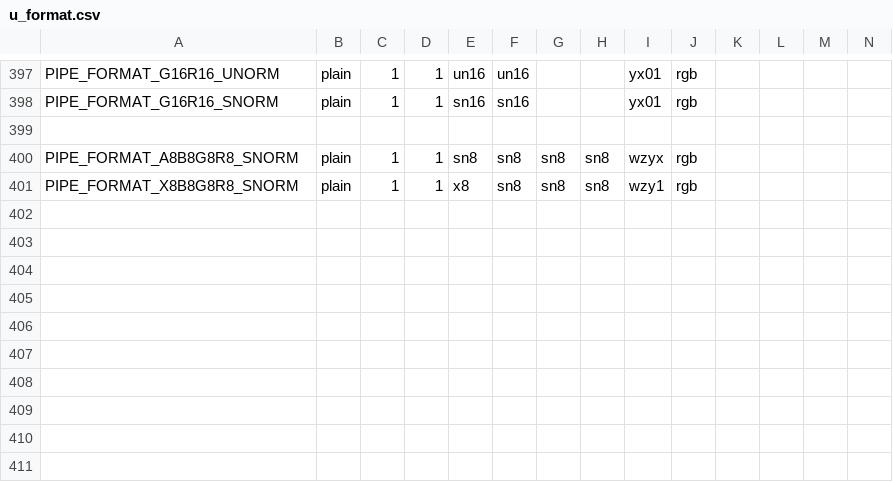
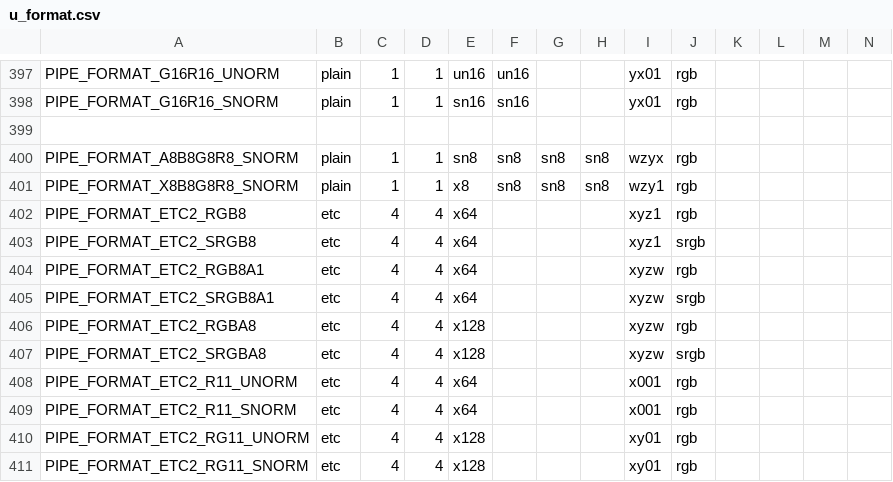
Before and after one commit to mittorn/virglrenderer, a CSV file: src/gallium/auxiliary/util/u_format.csv, drawn as a sheet; only a part is shown, gaps mark what is left out; rows hold the shown columns only; the diff names each change by its address in the sheet, - before the commit and + after, or states it on an @@ line.

Commit message:
formats: Add ETC2 compressed formats.
These formats are supported and required by GLES3. Without these
formats, guest MESA uses uncompressed formats to emulate them
while formats like GL_R16 are not available on GPU like MALI.

Signed-off-by: Lepton Wu <lepton@chromium.org>
Reviewed-by: Gert Wollny <gert.wollny@collabora.com>

```diff
--- a/src/gallium/auxiliary/util/u_format.csv
+++ b/src/gallium/auxiliary/util/u_format.csv
+row 402: PIPE_FORMAT_ETC2_RGB8 | etc | 4 | 4 | x64 |  |  |  | xyz1 | rgb
+row 403: PIPE_FORMAT_ETC2_SRGB8 | etc | 4 | 4 | x64 |  |  |  | xyz1 | srgb
+row 404: PIPE_FORMAT_ETC2_RGB8A1 | etc | 4 | 4 | x64 |  |  |  | xyzw | rgb
+row 405: PIPE_FORMAT_ETC2_SRGB8A1 | etc | 4 | 4 | x64 |  |  |  | xyzw | srgb
+row 406: PIPE_FORMAT_ETC2_RGBA8 | etc | 4 | 4 | x128 |  |  |  | xyzw | rgb
+row 407: PIPE_FORMAT_ETC2_SRGBA8 | etc | 4 | 4 | x128 |  |  |  | xyzw | srgb
+row 408: PIPE_FORMAT_ETC2_R11_UNORM | etc | 4 | 4 | x64 |  |  |  | x001 | rgb
+row 409: PIPE_FORMAT_ETC2_R11_SNORM | etc | 4 | 4 | x64 |  |  |  | x001 | rgb
+row 410: PIPE_FORMAT_ETC2_RG11_UNORM | etc | 4 | 4 | x128 |  |  |  | xy01 | rgb
+row 411: PIPE_FORMAT_ETC2_RG11_SNORM | etc | 4 | 4 | x128 |  |  |  | xy01 | rgb
```
Also changed, not shown: 2 other files.
